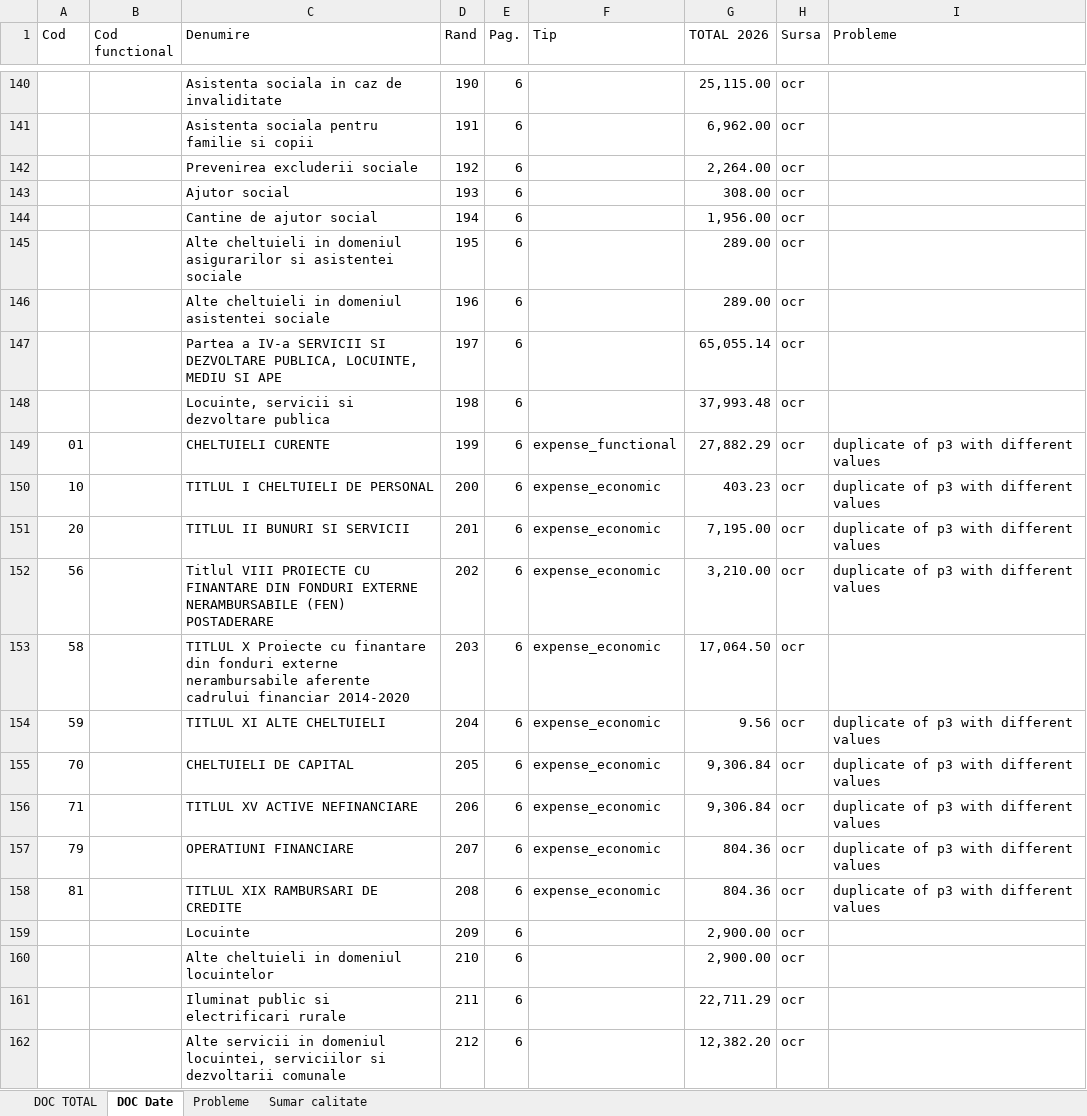
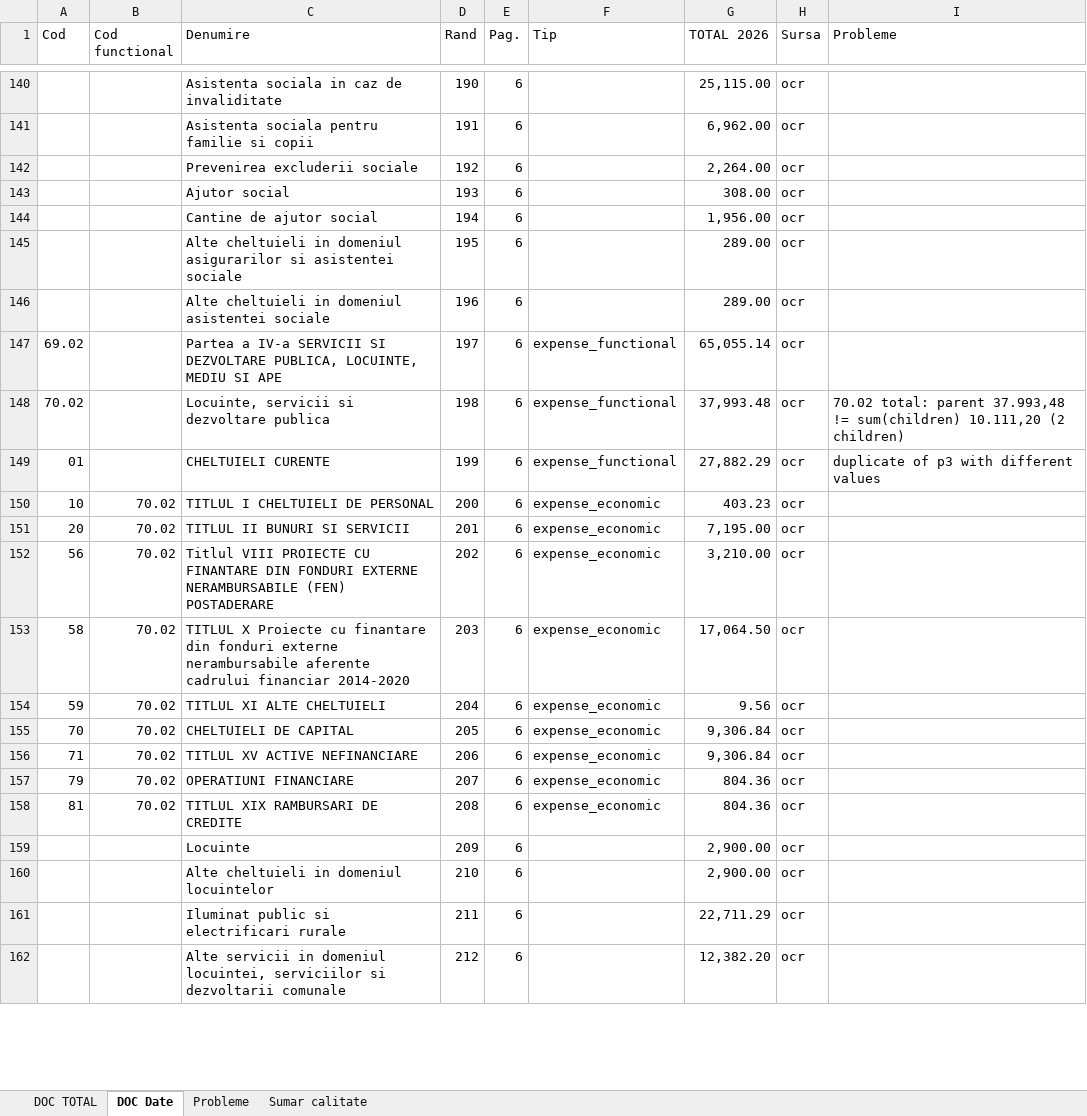
Before and after one commit to danadrianparaschiv/bugete-locale-romania, an Excel workbook: data/2026/23-ialomita/92658-slobozia/budget_file.xlsx, sheet DOC Date, drawn as a sheet; only a part is shown, gaps mark what is left out; values as stored, in another font and other column widths than the file's, no cell formats; the diff covers the shown part only; the diff names each change by its address in the sheet, - before the commit and + after, or states it on an @@ line.

```diff
--- a/data/2026/23-ialomita/92658-slobozia/budget_file.xlsx (sheet DOC Date)
+++ b/data/2026/23-ialomita/92658-slobozia/budget_file.xlsx (sheet DOC Date)
-A147 (Cod): (empty)
+A147 (Cod): 69.02
-F147:F148 (Tip): (empty)
+F147:F148 (Tip): expense_functional
-A148 (Cod): (empty)
+A148 (Cod): 70.02
-I148 (Probleme): (empty)
+I148 (Probleme): 70.02 total: parent 37.993,48 != sum(children) 10.111,20 (2 children)
-B150:B158 (Cod functional): (empty)
+B150:B158 (Cod functional): 70.02
-I150:I152 (Probleme): duplicate of p3 with different values
+I150:I152 (Probleme): (empty)
-I154:I158 (Probleme): duplicate of p3 with different values
+I154:I158 (Probleme): (empty)
```
Also changed, not shown: 164 edited cells elsewhere in this sheet, sheet Probleme, sheet DOC TOTAL, sheet Sumar calitate, cell formats, data/2026/39-vaslui/161945-vaslui/budget_file.xlsx, 3 other files.
